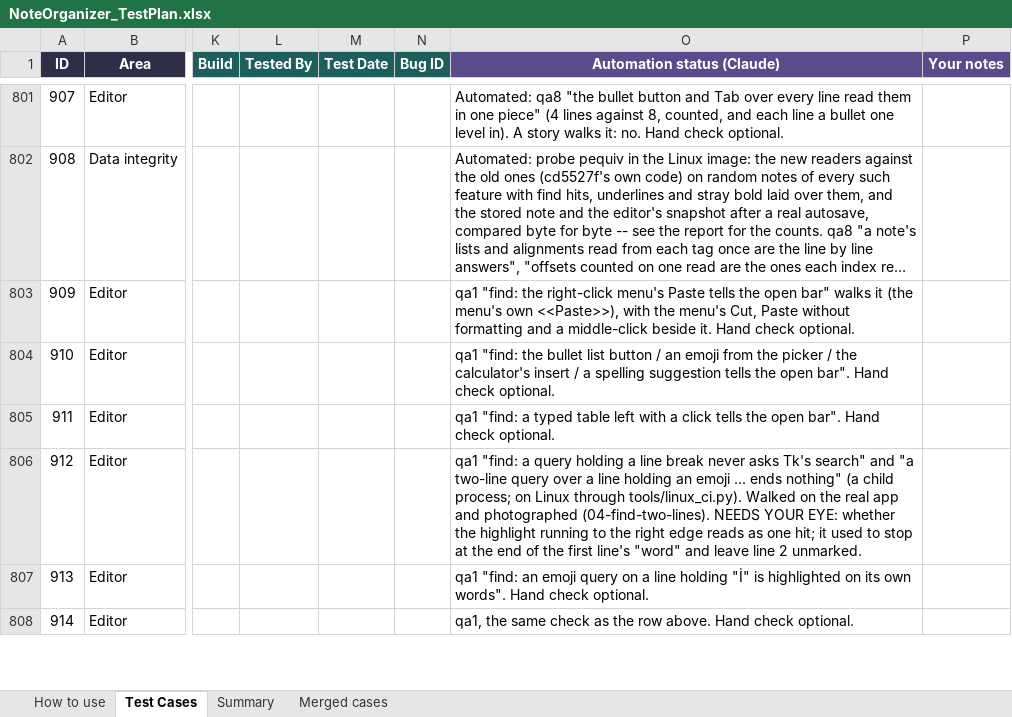
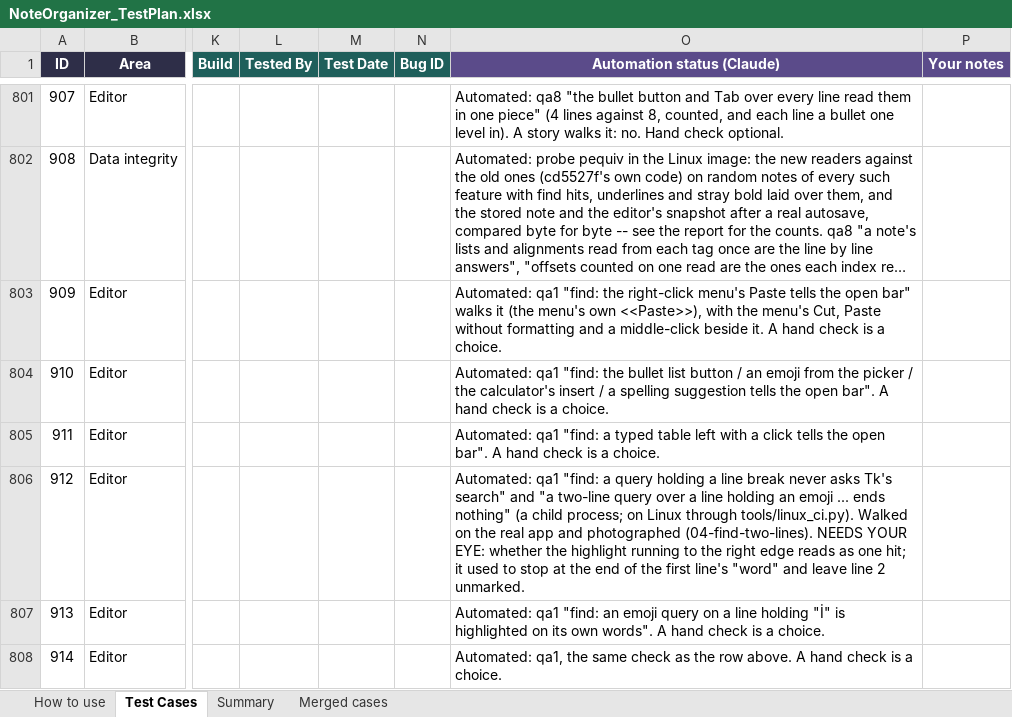
Before and after one commit to AlexandraMoldovan95/noteOrganizer, an Excel workbook: qa/NoteOrganizer_TestPlan.xlsx, sheet Test Cases, drawn as a sheet; only a part is shown, gaps mark what is left out; long unchanged cells end in …; values as stored, in another font and other column widths than the file's, no borders; conditional formats not drawn; the diff covers the shown part only; the diff names each change by its address in the sheet, - before the commit and + after, or states it on an @@ line.

```diff
--- a/qa/NoteOrganizer_TestPlan.xlsx (sheet Test Cases)
+++ b/qa/NoteOrganizer_TestPlan.xlsx (sheet Test Cases)
-O803 (Automation status (Claude)): qa1 "find: the right-click menu's Paste tells the open bar" walks it (the menu's own <<Paste>>), with the menu's Cut, Paste without formatting and a middle-click beside it. Hand check optional.
+O803 (Automation status (Claude)): Automated: qa1 "find: the right-click menu's Paste tells the open bar" walks it (the menu's own <<Paste>>), with the menu's Cut, Paste without formatting and a middle-click beside it. A hand check is a choice.
-O804 (Automation status (Claude)): qa1 "find: the bullet list button / an emoji from the picker / the calculator's insert / a spelling suggestion tells the open bar". Hand check optional.
+O804 (Automation status (Claude)): Automated: qa1 "find: the bullet list button / an emoji from the picker / the calculator's insert / a spelling suggestion tells the open bar". A hand check is a choice.
-O805 (Automation status (Claude)): qa1 "find: a typed table left with a click tells the open bar". Hand check optional.
+O805 (Automation status (Claude)): Automated: qa1 "find: a typed table left with a click tells the open bar". A hand check is a choice.
-O806 (Automation status (Claude)): qa1 "find:…
+O806 (Automation status (Claude)): Automated: qa1 "find:…
-O807 (Automation status (Claude)): qa1 "find: an emoji query on a line holding "İ" is highlighted on its own words". Hand check optional.
+O807 (Automation status (Claude)): Automated: qa1 "find: an emoji query on a line holding "İ" is highlighted on its own words". A hand check is a choice.
-O808 (Automation status (Claude)): qa1, the same check as the row above. Hand check optional.
+O808 (Automation status (Claude)): Automated: qa1, the same check as the row above. A hand check is a choice.
```
Also changed, not shown: 102 edited cells elsewhere in this sheet, sheet How to use, 4 other files.
